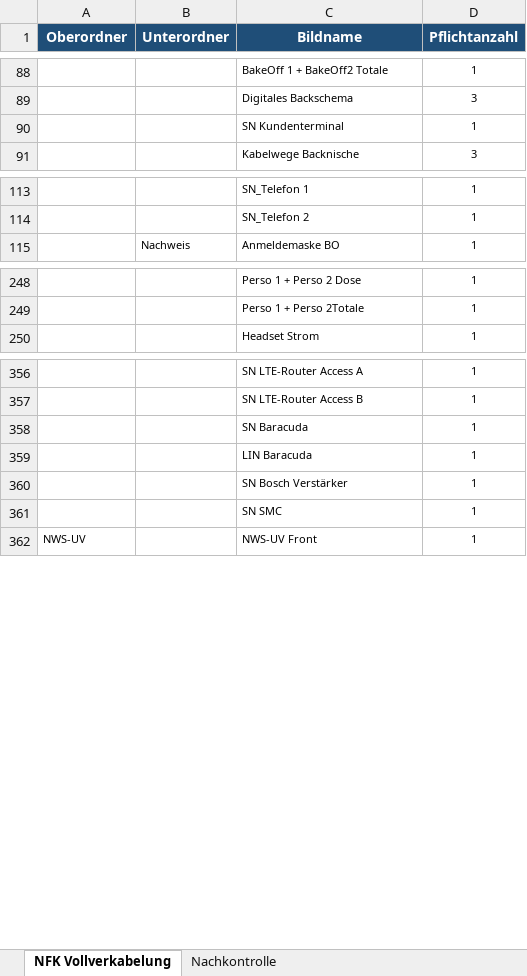
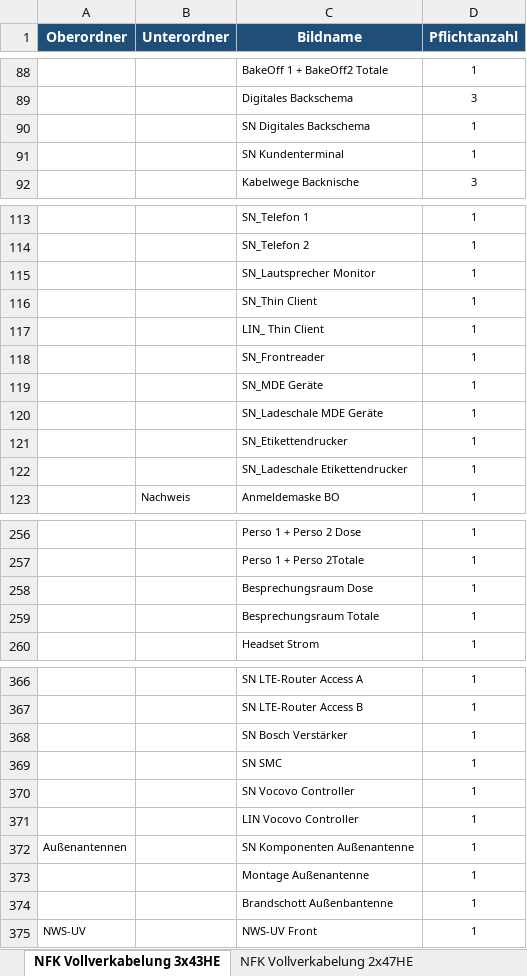
Before and after one commit to Michawdw/NFK-Dokumentation-Test, an Excel workbook: assets/templates.xlsx, sheet NFK Vollverkabelung 3x43HE, drawn as a sheet; only a part is shown, gaps mark what is left out; values as stored, in another font and other column widths than the file's, no borders; removed rows and columns are numbered as before the commit, all else as after; the diff covers the shown part only; the diff names each change by its address in the sheet, - before the commit and + after, or states it on an @@ line.

```diff
--- a/assets/templates.xlsx (sheet NFK Vollverkabelung 3x43HE)
+++ b/assets/templates.xlsx (sheet NFK Vollverkabelung 3x43HE)
-sheet tab: NFK Vollverkabelung
+sheet tab: NFK Vollverkabelung 3x43HE
-sheet tab: Nachkontrolle
+sheet tab: NFK Vollverkabelung 2x47HE
+row 90:  |  | SN Digitales Backschema | 1
+row 115:  |  | SN_Lautsprecher Monitor | 1
+row 116:  |  | SN_Thin Client | 1
+row 117:  |  | LIN_ Thin Client | 1
+row 118:  |  | SN_Frontreader | 1
+row 119:  |  | SN_MDE Geräte | 1
+row 120:  |  | SN_Ladeschale MDE Geräte | 1
+row 121:  |  | SN_Etikettendrucker | 1
+row 122:  |  | SN_Ladeschale Etikettendrucker | 1
+row 258:  |  | Besprechungsraum Dose | 1
+row 259:  |  | Besprechungsraum Totale | 1
-row 358:  |  | SN Baracuda | 1
-row 359:  |  | LIN Baracuda | 1
+row 370:  |  | SN Vocovo Controller | 1
+row 371:  |  | LIN Vocovo Controller | 1
+row 372: Außenantennen |  | SN Komponenten Außenantenne | 1
+row 373:  |  | Montage Außenantenne | 1
+row 374:  |  | Brandschott Außenbantenne | 1
```
Also changed, not shown: 1 removed row, 1 edited cell and cell formats elsewhere in this sheet, 5 other files.
